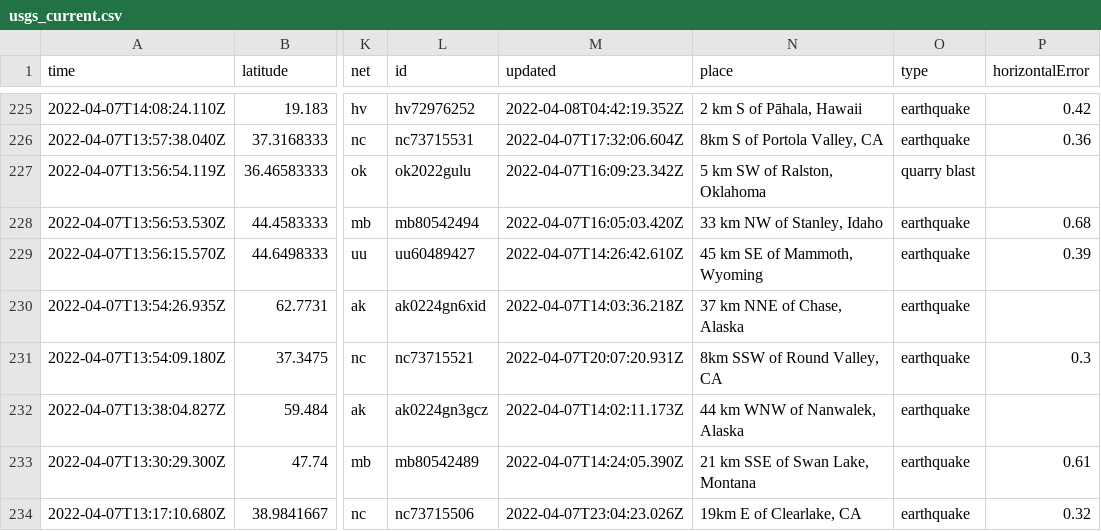
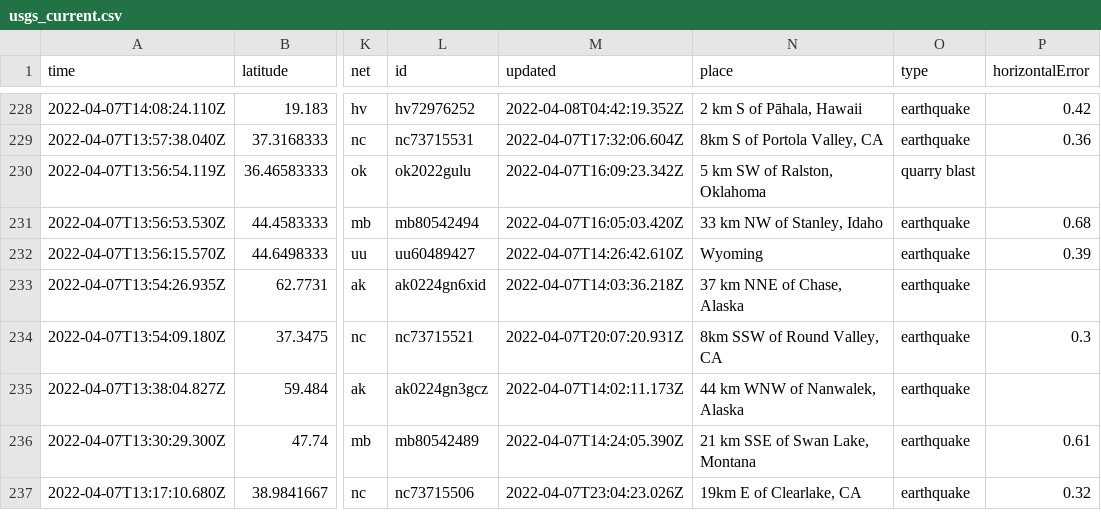
Before and after one commit to lambrechts/nicar2022-github-actions, a CSV file: usgs_current.csv, drawn as a sheet; only a part is shown, gaps mark what is left out; addresses are those after the commit; the diff covers the shown part only; the diff names each change by its address in the sheet, - before the commit and + after, or states it on an @@ line.

```diff
--- a/usgs_current.csv
+++ b/usgs_current.csv
-N232 (place): 45 km SE of Mammoth, Wyoming
+N232 (place): Wyoming
```
Also changed, not shown: 3 added rows, 4 removed rows and 15 edited cells elsewhere in this file, 1 other file.
